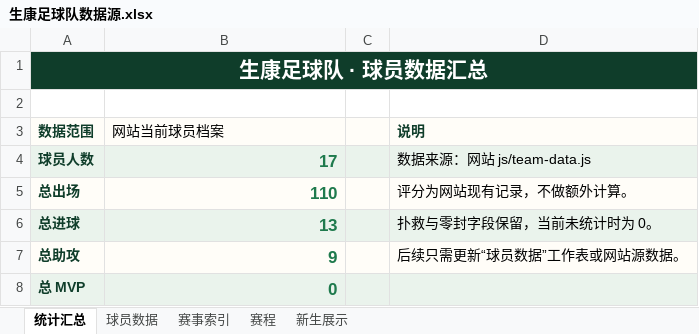
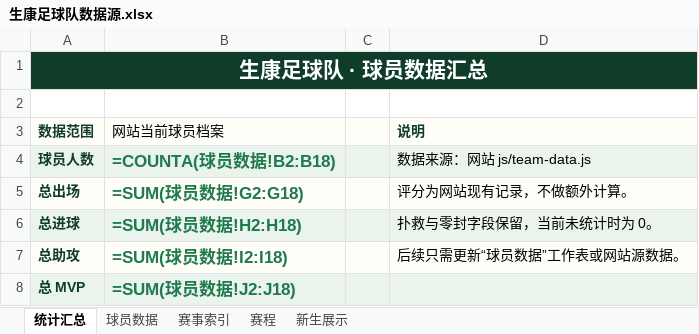
Before and after one commit to weiyanluo06-png/sk_football, an Excel workbook: data/生康足球队数据源.xlsx, sheet 统计汇总, drawn as a sheet; values as stored, in another font and other column widths than the file's, no borders; formulas without a stored value are shown as written; the diff names each change by its address in the sheet, - before the commit and + after, or states it on an @@ line.

```diff
--- a/data/生康足球队数据源.xlsx (sheet 统计汇总)
+++ b/data/生康足球队数据源.xlsx (sheet 统计汇总)
-B4 (网站当前球员档案): 17
+B4 (网站当前球员档案): =COUNTA(球员数据!B2:B18)
-B5 (网站当前球员档案): 110
+B5 (网站当前球员档案): =SUM(球员数据!G2:G18)
-B6 (网站当前球员档案): 13
+B6 (网站当前球员档案): =SUM(球员数据!H2:H18)
-B7 (网站当前球员档案): 9
+B7 (网站当前球员档案): =SUM(球员数据!I2:I18)
-B8 (网站当前球员档案): 0
+B8 (网站当前球员档案): =SUM(球员数据!J2:J18)
```
Also changed, not shown: 2 other files.
